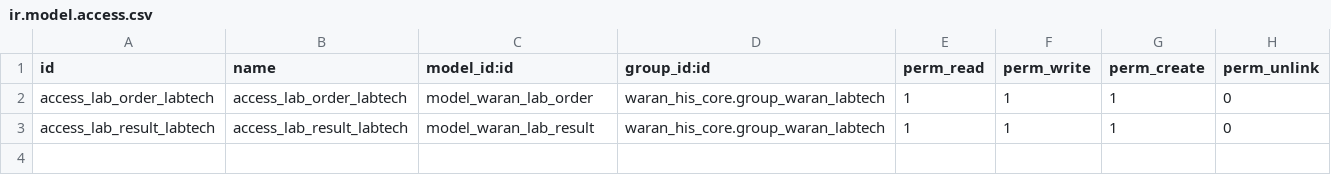
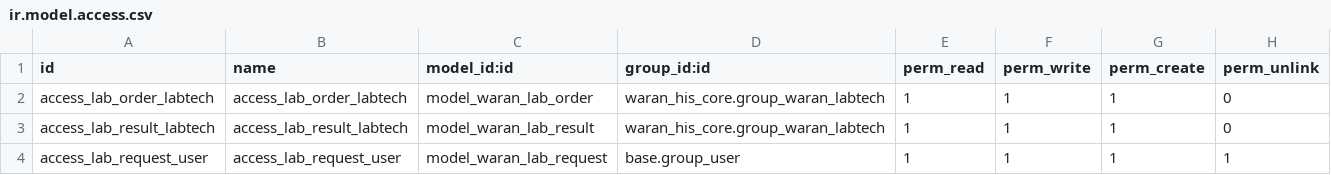
Before and after one commit to mrkztijaabo-glitch/Waran-hosp, a CSV file: addons/waran_his_lab/security/ir.model.access.csv, drawn as a sheet; the diff names each change by its address in the sheet, - before the commit and + after, or states it on an @@ line.

```diff
--- a/addons/waran_his_lab/security/ir.model.access.csv
+++ b/addons/waran_his_lab/security/ir.model.access.csv
+row 4: access_lab_request_user | access_lab_request_user | model_waran_lab_request | base.group_user | 1 | 1 | 1 | 1
```
Also changed, not shown: addons/waran_his_billing/security/ir.model.access.csv, addons/waran_his_pharmacy/security/ir.model.access.csv, 13 other files.
